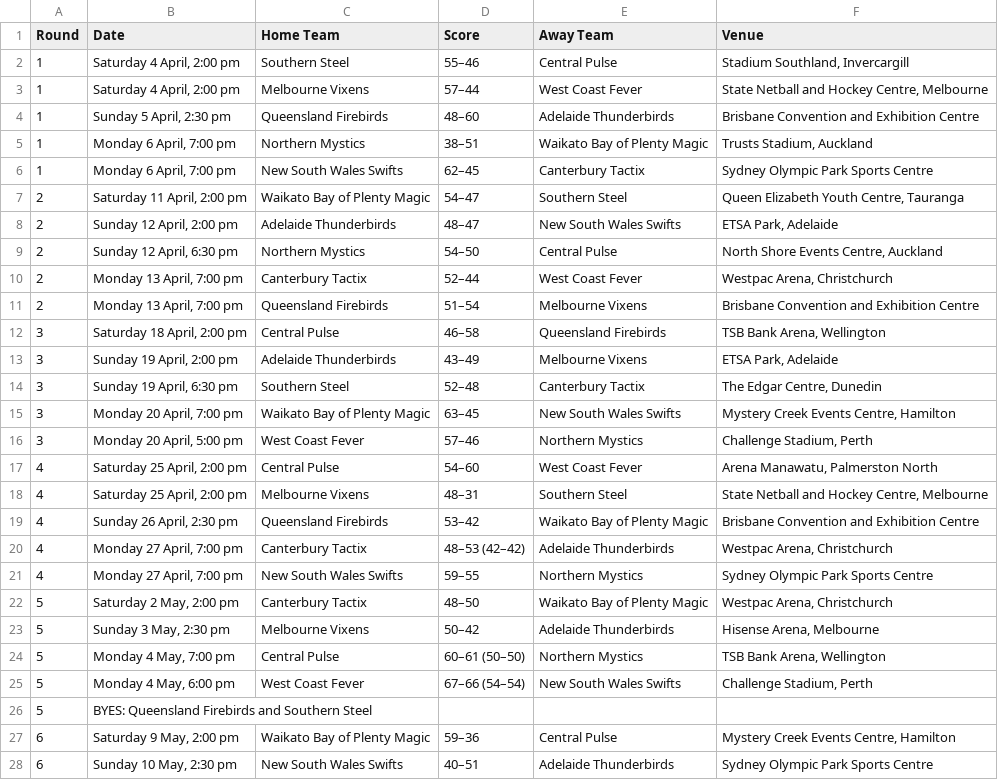
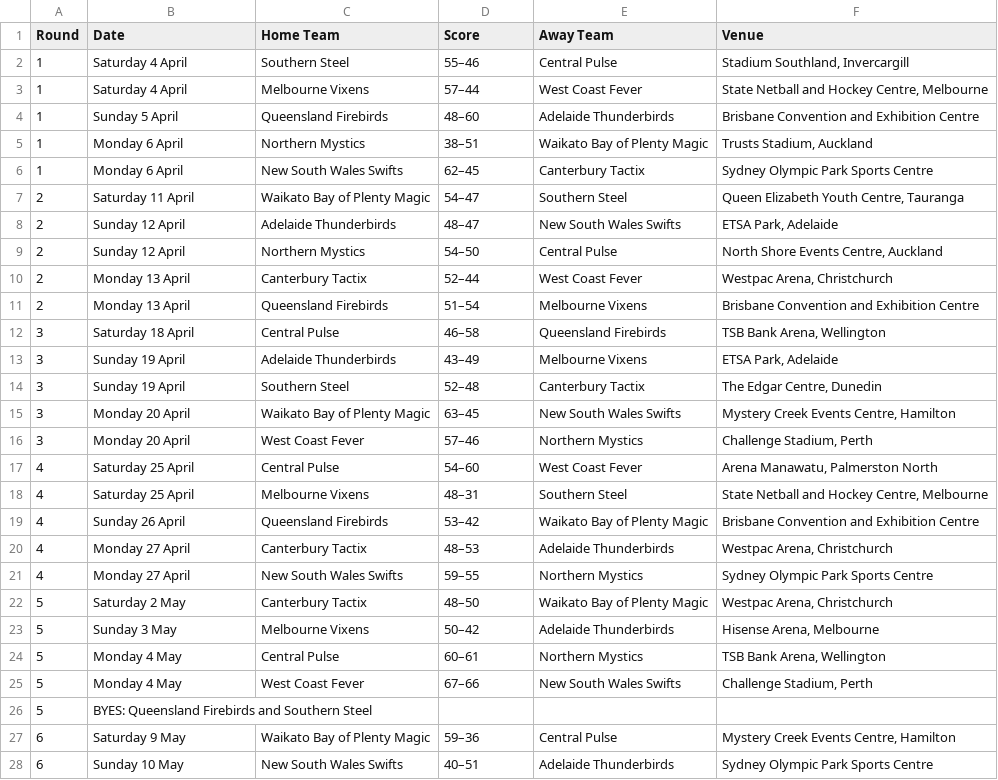
Before and after one commit to CameronProbert/VUW-SWEN303-Assignment4, a CSV file: Pages/data/2009-Table1.csv, drawn as a sheet; only a part is shown; the diff covers the shown part only.

```diff
--- a/Pages/data/2009-Table1.csv
+++ b/Pages/data/2009-Table1.csv
@@ -1,28 +1,28 @@
 Round,Date,Home Team,Score,Away Team,Venue
-1,"Saturday 4 April, 2:00 pm",Southern Steel,55–46,Central Pulse,"Stadium Southland, Invercargill"
-1,"Saturday 4 April, 2:00 pm",Melbourne Vixens,57–44,West Coast Fever,"State Netball and Hockey Centre, Melbourne"
-1,"Sunday 5 April, 2:30 pm",Queensland Firebirds,48–60,Adelaide Thunderbirds,Brisbane Convention and Exhibition Centre
-1,"Monday 6 April, 7:00 pm",Northern Mystics,38–51,Waikato Bay of Plenty Magic,"Trusts Stadium, Auckland"
-1,"Monday 6 April, 7:00 pm",New South Wales Swifts,62–45,Canterbury Tactix,Sydney Olympic Park Sports Centre
-2,"Saturday 11 April, 2:00 pm",Waikato Bay of Plenty Magic,54–47,Southern Steel,"Queen Elizabeth Youth Centre, Tauranga"
-2,"Sunday 12 April, 2:00 pm",Adelaide Thunderbirds,48–47,New South Wales Swifts,"ETSA Park, Adelaide"
-2,"Sunday 12 April, 6:30 pm",Northern Mystics,54–50,Central Pulse,"North Shore Events Centre, Auckland"
-2,"Monday 13 April, 7:00 pm",Canterbury Tactix,52–44,West Coast Fever,"Westpac Arena, Christchurch"
-2,"Monday 13 April, 7:00 pm",Queensland Firebirds,51–54,Melbourne Vixens,Brisbane Convention and Exhibition Centre
-3,"Saturday 18 April, 2:00 pm",Central Pulse,46–58,Queensland Firebirds,"TSB Bank Arena, Wellington"
-3,"Sunday 19 April, 2:00 pm",Adelaide Thunderbirds,43–49,Melbourne Vixens,"ETSA Park, Adelaide"
-3,"Sunday 19 April, 6:30 pm",Southern Steel,52–48,Canterbury Tactix,"The Edgar Centre, Dunedin"
-3,"Monday 20 April, 7:00 pm",Waikato Bay of Plenty Magic,63–45,New South Wales Swifts,"Mystery Creek Events Centre, Hamilton"
-3,"Monday 20 April, 5:00 pm",West Coast Fever,57–46,Northern Mystics,"Challenge Stadium, Perth"
-4,"Saturday 25 April, 2:00 pm",Central Pulse,54–60,West Coast Fever,"Arena Manawatu, Palmerston North"
-4,"Saturday 25 April, 2:00 pm",Melbourne Vixens,48–31,Southern Steel,"State Netball and Hockey Centre, Melbourne"
-4,"Sunday 26 April, 2:30 pm",Queensland Firebirds,53–42,Waikato Bay of Plenty Magic,Brisbane Convention and Exhibition Centre
-4,"Monday 27 April, 7:00 pm",Canterbury Tactix,"48–53 (42–42)",Adelaide Thunderbirds,"Westpac Arena, Christchurch"
-4,"Monday 27 April, 7:00 pm",New South Wales Swifts,59–55,Northern Mystics,Sydney Olympic Park Sports Centre
-5,"Saturday 2 May, 2:00 pm",Canterbury Tactix,48–50,Waikato Bay of Plenty Magic,"Westpac Arena, Christchurch"
-5,"Sunday 3 May, 2:30 pm",Melbourne Vixens,50–42,Adelaide Thunderbirds,"Hisense Arena, Melbourne"
-5,"Monday 4 May, 7:00 pm",Central Pulse,"60–61 (50–50)",Northern Mystics,"TSB Bank Arena, Wellington"
-5,"Monday 4 May, 6:00 pm",West Coast Fever,"67–66 (54–54)",New South Wales Swifts,"Challenge Stadium, Perth"
+1,Saturday 4 April,Southern Steel,55–46,Central Pulse,"Stadium Southland, Invercargill"
+1,Saturday 4 April,Melbourne Vixens,57–44,West Coast Fever,"State Netball and Hockey Centre, Melbourne"
+1,Sunday 5 April,Queensland Firebirds,48–60,Adelaide Thunderbirds,Brisbane Convention and Exhibition Centre
+1,Monday 6 April,Northern Mystics,38–51,Waikato Bay of Plenty Magic,"Trusts Stadium, Auckland"
+1,Monday 6 April,New South Wales Swifts,62–45,Canterbury Tactix,Sydney Olympic Park Sports Centre
+2,Saturday 11 April,Waikato Bay of Plenty Magic,54–47,Southern Steel,"Queen Elizabeth Youth Centre, Tauranga"
+2,Sunday 12 April,Adelaide Thunderbirds,48–47,New South Wales Swifts,"ETSA Park, Adelaide"
+2,Sunday 12 April,Northern Mystics,54–50,Central Pulse,"North Shore Events Centre, Auckland"
+2,Monday 13 April,Canterbury Tactix,52–44,West Coast Fever,"Westpac Arena, Christchurch"
+2,Monday 13 April,Queensland Firebirds,51–54,Melbourne Vixens,Brisbane Convention and Exhibition Centre
+3,Saturday 18 April,Central Pulse,46–58,Queensland Firebirds,"TSB Bank Arena, Wellington"
+3,Sunday 19 April,Adelaide Thunderbirds,43–49,Melbourne Vixens,"ETSA Park, Adelaide"
+3,Sunday 19 April,Southern Steel,52–48,Canterbury Tactix,"The Edgar Centre, Dunedin"
+3,Monday 20 April,Waikato Bay of Plenty Magic,63–45,New South Wales Swifts,"Mystery Creek Events Centre, Hamilton"
+3,Monday 20 April,West Coast Fever,57–46,Northern Mystics,"Challenge Stadium, Perth"
+4,Saturday 25 April,Central Pulse,54–60,West Coast Fever,"Arena Manawatu, Palmerston North"
+4,Saturday 25 April,Melbourne Vixens,48–31,Southern Steel,"State Netball and Hockey Centre, Melbourne"
+4,Sunday 26 April,Queensland Firebirds,53–42,Waikato Bay of Plenty Magic,Brisbane Convention and Exhibition Centre
+4,Monday 27 April,Canterbury Tactix,48–53,Adelaide Thunderbirds,"Westpac Arena, Christchurch"
+4,Monday 27 April,New South Wales Swifts,59–55,Northern Mystics,Sydney Olympic Park Sports Centre
+5,Saturday 2 May,Canterbury Tactix,48–50,Waikato Bay of Plenty Magic,"Westpac Arena, Christchurch"
+5,Sunday 3 May,Melbourne Vixens,50–42,Adelaide Thunderbirds,"Hisense Arena, Melbourne"
+5,Monday 4 May,Central Pulse,60–61,Northern Mystics,"TSB Bank Arena, Wellington"
+5,Monday 4 May,West Coast Fever,67–66,New South Wales Swifts,"Challenge Stadium, Perth"
 5,BYES: Queensland Firebirds and Southern Steel,,,
-6,"Saturday 9 May, 2:00 pm",Waikato Bay of Plenty Magic,59–36,Central Pulse,"Mystery Creek Events Centre, Hamilton"
-6,"Sunday 10 May, 2:30 pm",New South Wales Swifts,40–51,Adelaide Thunderbirds,Sydney Olympic Park Sports Centre
+6,Saturday 9 May,Waikato Bay of Plenty Magic,59–36,Central Pulse,"Mystery Creek Events Centre, Hamilton"
+6,Sunday 10 May,New South Wales Swifts,40–51,Adelaide Thunderbirds,Sydney Olympic Park Sports Centre
```
Also changed, not shown: 44 edited cells elsewhere in this file, Pages/data/2008-Table1.csv, Pages/data/2010-Table1.csv, 2 other files.
